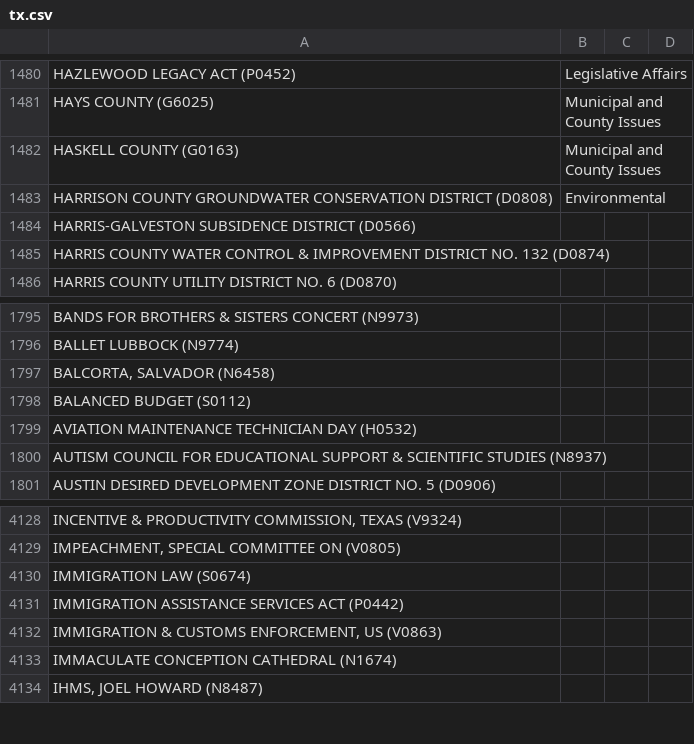
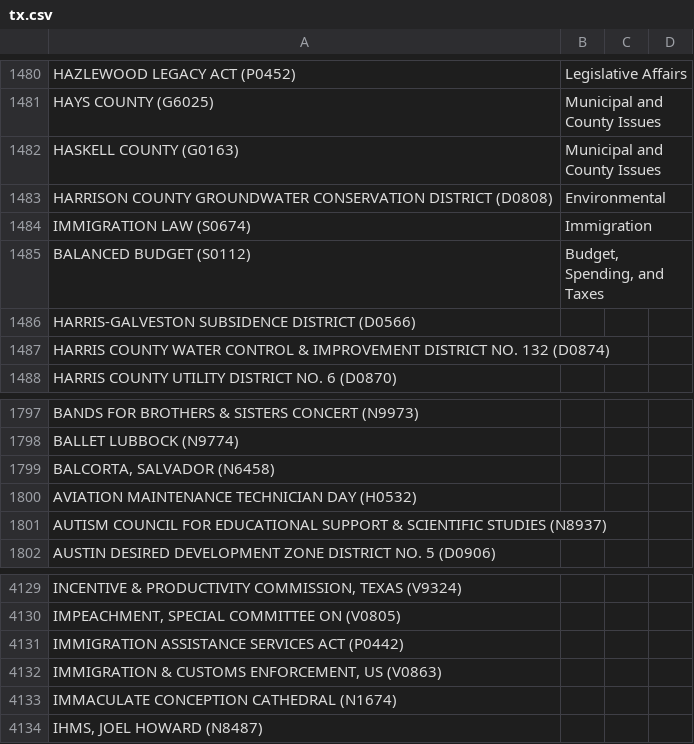
Before and after one commit to openstates/openstates-scrapers, a CSV file: manual_data/subjects/tx.csv, drawn as a sheet; only a part is shown, gaps mark what is left out.

Commit message:
TX: categorize a couple more subjects

```diff
--- a/manual_data/subjects/tx.csv
+++ b/manual_data/subjects/tx.csv
@@ -1483,2 +1483,4 @@
 "HARRISON COUNTY GROUNDWATER CONSERVATION DISTRICT (D0808)","Environmental",,
+"IMMIGRATION LAW (S0674)","Immigration",,
+"BALANCED BUDGET (S0112)","Budget, Spending, and Taxes",,
 "HARRIS-GALVESTON SUBSIDENCE DISTRICT (D0566)",,,
@@ -1797,3 +1799,2 @@
 "BALCORTA, SALVADOR (N6458)",,,
-"BALANCED BUDGET (S0112)",,,
 "AVIATION MAINTENANCE TECHNICIAN DAY (H0532)",,,
@@ -4129,3 +4130,2 @@
 "IMPEACHMENT, SPECIAL COMMITTEE ON (V0805)",,,
-"IMMIGRATION LAW (S0674)",,,
 "IMMIGRATION ASSISTANCE SERVICES ACT (P0442)",,,
```
